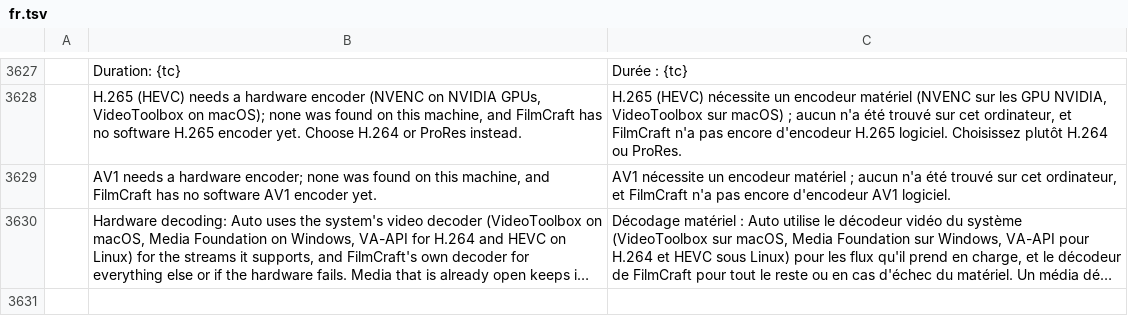
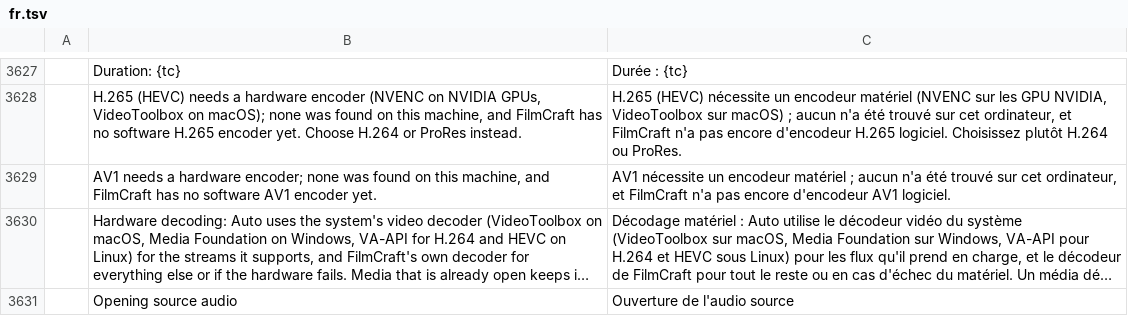
Before and after one commit to daryl-brown/filmcraft, a TSV file: crates/ui-egui/src/i18n/fr.tsv, drawn as a sheet; only a part is shown, gaps mark what is left out; long unchanged cells end in …; the diff names each change by its address in the sheet, - before the commit and + after, or states it on an @@ line.

```diff
--- a/crates/ui-egui/src/i18n/fr.tsv
+++ b/crates/ui-egui/src/i18n/fr.tsv
+row 3631:  | Opening source audio | Ouverture de l'audio source
```
Also changed, not shown: crates/ui-egui/src/i18n/de.tsv, crates/ui-egui/src/i18n/ja.tsv, 21 other files.
